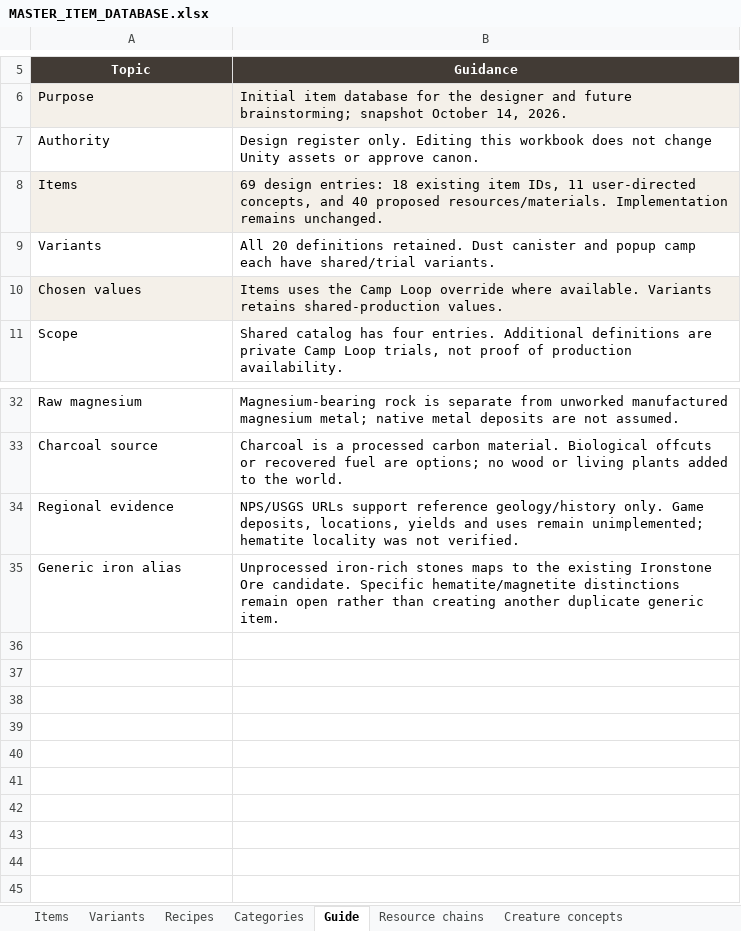
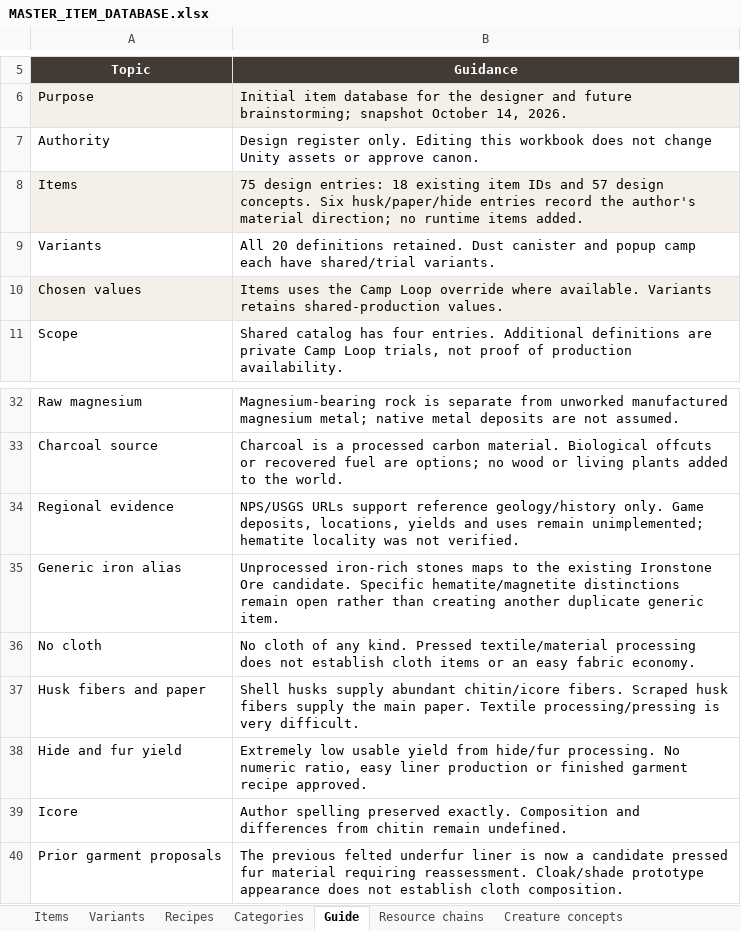
Before and after one commit to sleepyseamonster/Booter-BigARM, an Excel workbook: Docs/Design/Items/MASTER_ITEM_DATABASE.xlsx, sheet Guide, drawn as a sheet; only a part is shown, gaps mark what is left out; values as stored, in another font and other column widths than the file's, no borders; table styles not drawn; the diff names each change by its address in the sheet, - before the commit and + after, or states it on an @@ line.

Commit message:
Record husk fiber paper and no-cloth material rules

```diff
--- a/Docs/Design/Items/MASTER_ITEM_DATABASE.xlsx (sheet Guide)
+++ b/Docs/Design/Items/MASTER_ITEM_DATABASE.xlsx (sheet Guide)
-B8 (Guidance): 69 design entries: 18 existing item IDs, 11 user-directed concepts, and 40 proposed resources/materials. Implementation remains unchanged.
+B8 (Guidance): 75 design entries: 18 existing item IDs and 57 design concepts. Six husk/paper/hide entries record the author's material direction; no runtime items added.
+row 36: No cloth | No cloth of any kind. Pressed textile/material processing does not establish cloth items or an easy fabric economy.
+row 37: Husk fibers and paper | Shell husks supply abundant chitin/icore fibers. Scraped husk fibers supply the main paper. Textile processing/pressing is very difficult.
+row 38: Hide and fur yield | Extremely low usable yield from hide/fur processing. No numeric ratio, easy liner production or finished garment recipe approved.
+row 39: Icore | Author spelling preserved exactly. Composition and differences from chitin remain undefined.
+row 40: Prior garment proposals | The previous felted underfur liner is now a candidate pressed fur material requiring reassessment. Cloak/shade prototype appearance does not establish cloth composition.
```
Also changed, not shown: sheet Items, sheet Resource chains, sheet Creature concepts, sheet Categories, 4 other files.
